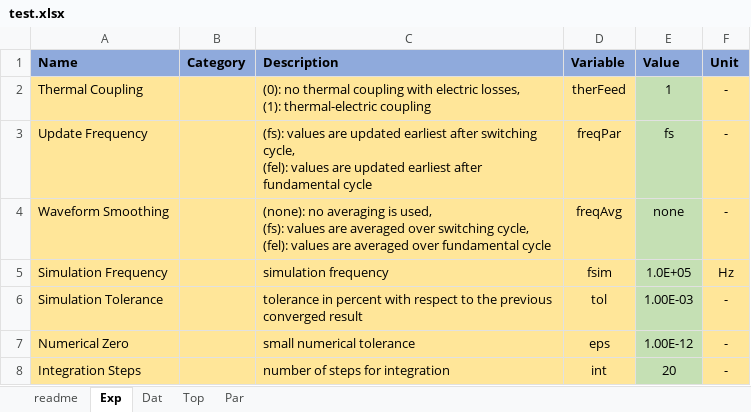
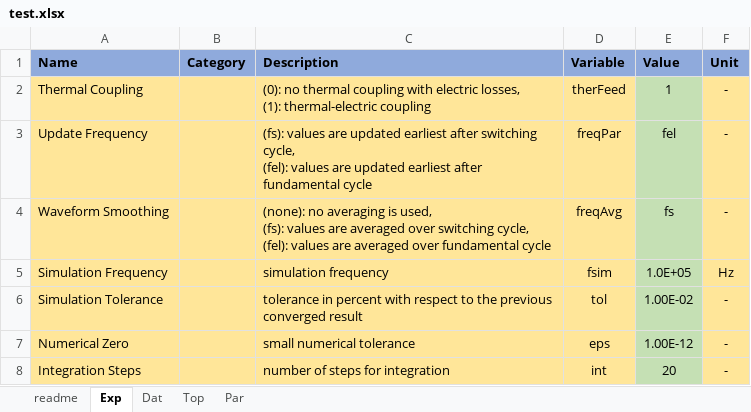
Before and after one commit to pascme05/PyPowerSim, an Excel workbook: config/test.xlsx, sheet Exp, drawn as a sheet; values as stored, in another font and other column widths than the file's, no borders; the diff names each change by its address in the sheet, - before the commit and + after, or states it on an @@ line.

```diff
--- a/config/test.xlsx (sheet Exp)
+++ b/config/test.xlsx (sheet Exp)
-E3 (Value): fs
+E3 (Value): fel
-E4 (Value): none
+E4 (Value): fs
-E6 (Value): 1.00E-03
+E6 (Value): 1.00E-02
```
Also changed, not shown: sheet Top, 19 other files.
